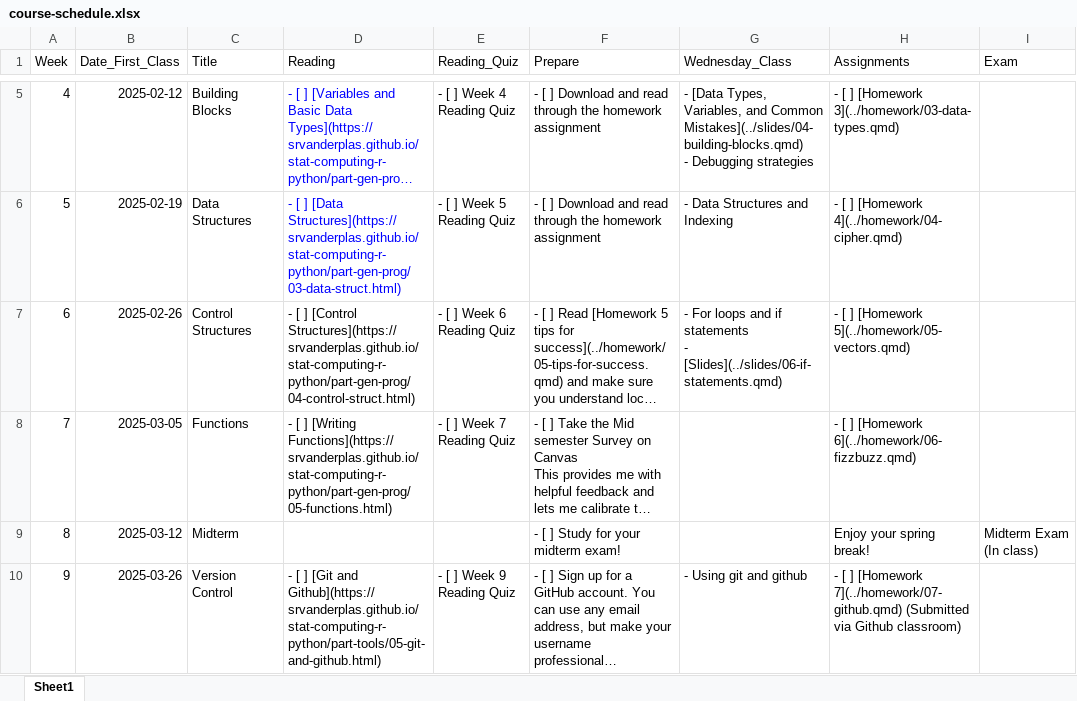
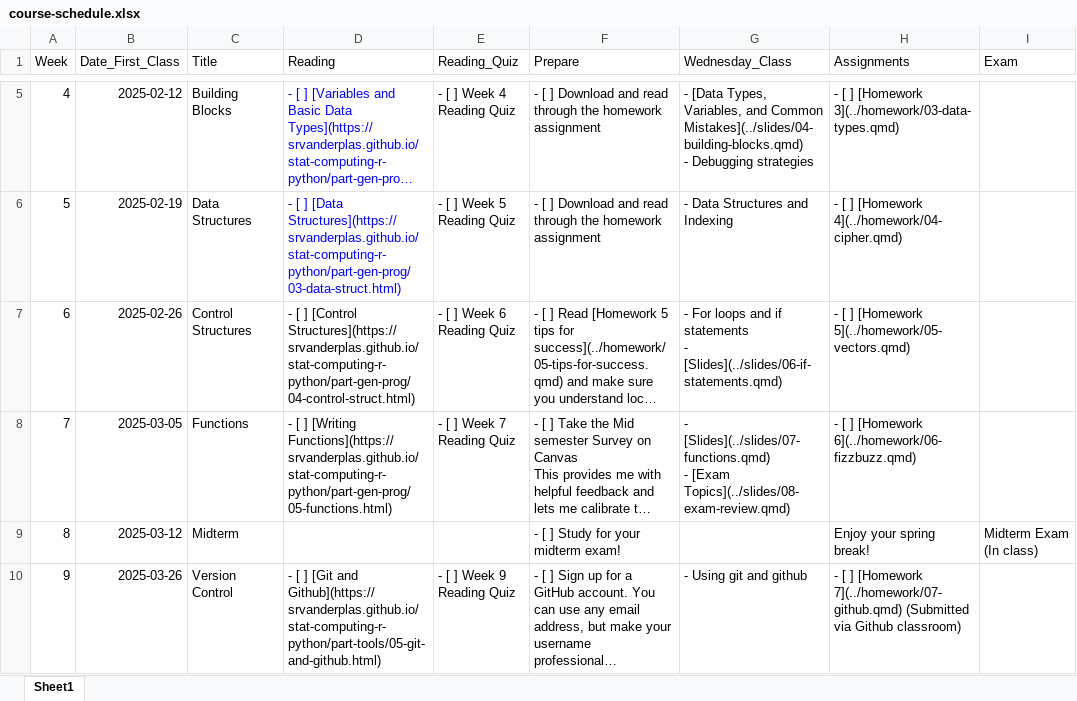
Before and after one commit to unl-statistics/stat151, an Excel workbook: course-schedule.xlsx, sheet Sheet1, drawn as a sheet; only a part is shown, gaps mark what is left out; long unchanged cells end in …; values as stored, in another font and other column widths than the file's, no borders; ↵ is a line break in a cell; the diff names each change by its address in the sheet, - before the commit and + after, or states it on an @@ line.

Commit message:
Course schedule and slide updates

```diff
--- a/course-schedule.xlsx (sheet Sheet1)
+++ b/course-schedule.xlsx (sheet Sheet1)
-G8 (Wednesday_Class): (empty)
+G8 (Wednesday_Class): - [Slides](../slides/07-functions.qmd) ↵ - [Exam Topics](../slides/08-exam-review.qmd)
```
Also changed, not shown: 3 other files.
